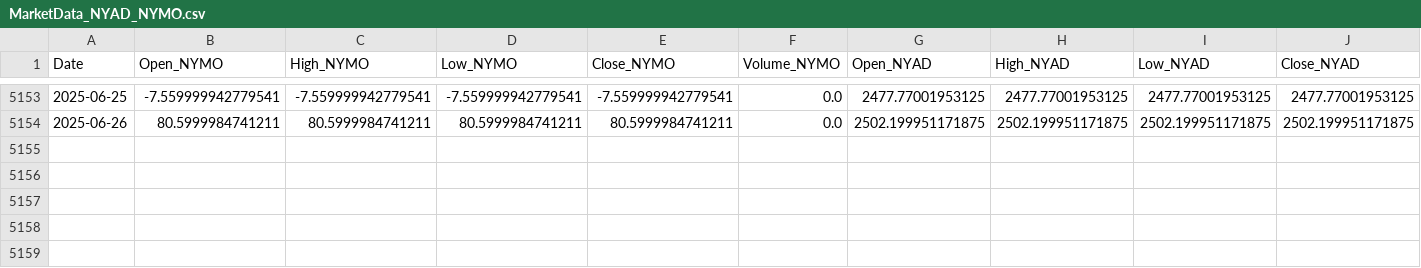
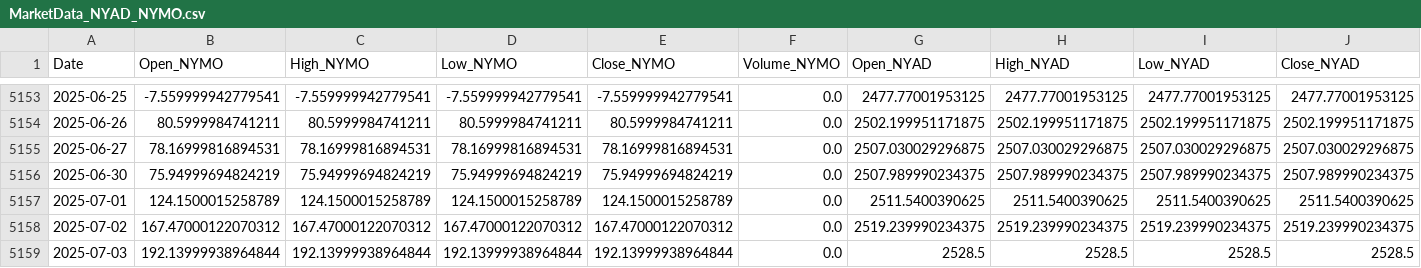
Before and after one commit to carolinacraus/market-state-api, a CSV file: data/MarketData_NYAD_NYMO.csv, drawn as a sheet; only a part is shown, gaps mark what is left out; rows hold the shown columns only; the diff names each change by its address in the sheet, - before the commit and + after, or states it on an @@ line.

```diff
--- a/data/MarketData_NYAD_NYMO.csv
+++ b/data/MarketData_NYAD_NYMO.csv
+row 5155: 2025-06-27 | 78.16999816894531 | 78.16999816894531 | 78.16999816894531 | 78.16999816894531 | 0.0 | 2507.030029296875 | 2507.030029296875 | 2507.030029296875 | 2507.030029296875
+row 5156: 2025-06-30 | 75.94999694824219 | 75.94999694824219 | 75.94999694824219 | 75.94999694824219 | 0.0 | 2507.989990234375 | 2507.989990234375 | 2507.989990234375 | 2507.989990234375
+row 5157: 2025-07-01 | 124.1500015258789 | 124.1500015258789 | 124.1500015258789 | 124.1500015258789 | 0.0 | 2511.5400390625 | 2511.5400390625 | 2511.5400390625 | 2511.5400390625
+row 5158: 2025-07-02 | 167.47000122070312 | 167.47000122070312 | 167.47000122070312 | 167.47000122070312 | 0.0 | 2519.239990234375 | 2519.239990234375 | 2519.239990234375 | 2519.239990234375
+row 5159: 2025-07-03 | 192.13999938964844 | 192.13999938964844 | 192.13999938964844 | 192.13999938964844 | 0.0 | 2528.5 | 2528.5 | 2528.5 | 2528.5
```
Also changed, not shown: data/market_breadth_data.csv, 4 other files.
